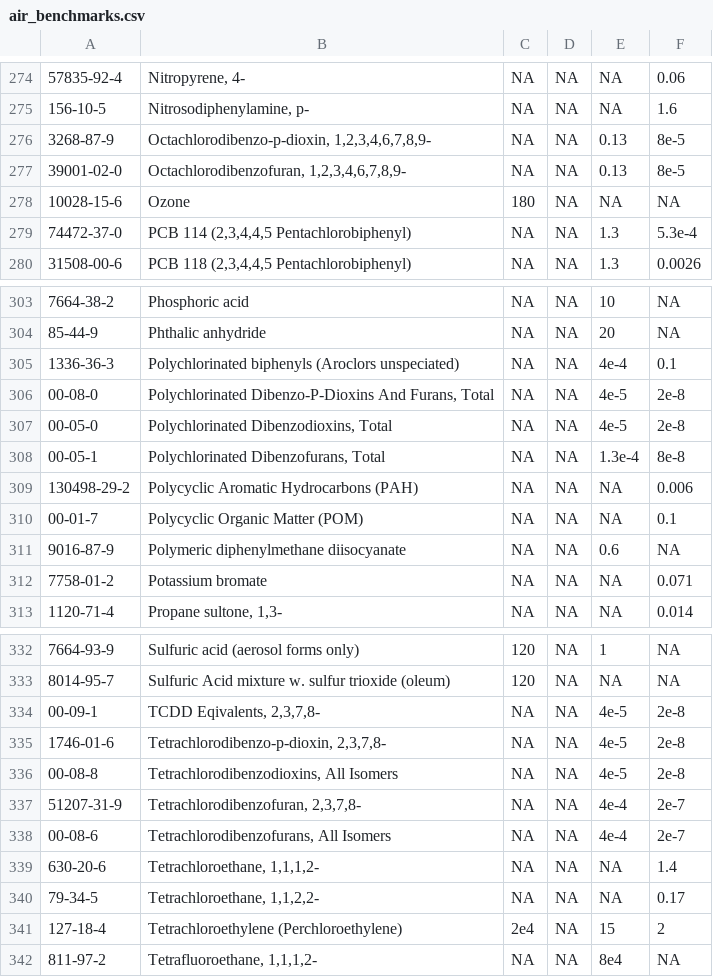
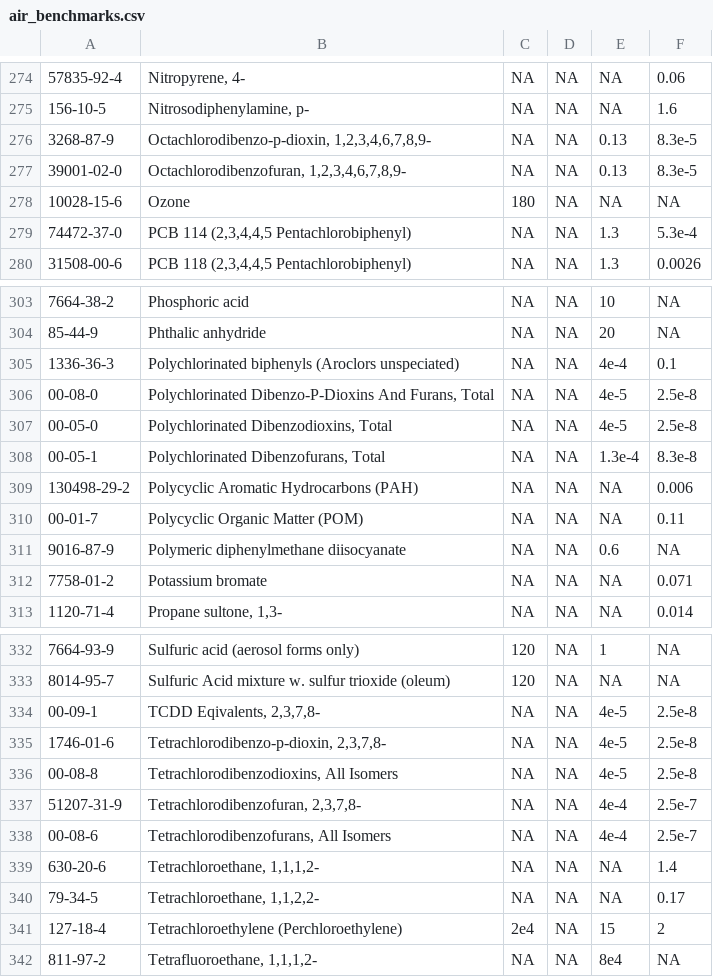
Before and after one commit to dKvale/airscreen, a CSV file: data/air_benchmarks.csv, drawn as a sheet; only a part is shown, gaps mark what is left out; the diff covers the shown part only; the diff names each change by its address in the sheet, - before the commit and + after, or states it on an @@ line.

```diff
--- a/data/air_benchmarks.csv
+++ b/data/air_benchmarks.csv
-F276:F277: 8e-5
+F276:F277: 8.3e-5
-F306:F307: 2e-8
+F306:F307: 2.5e-8
-F308: 8e-8
+F308: 8.3e-8
-F310: 0.1
+F310: 0.11
-F334:F336: 2e-8
+F334:F336: 2.5e-8
-F337:F338: 2e-7
+F337:F338: 2.5e-7
```
Also changed, not shown: 17 edited cells elsewhere in this file, 1 other file.
